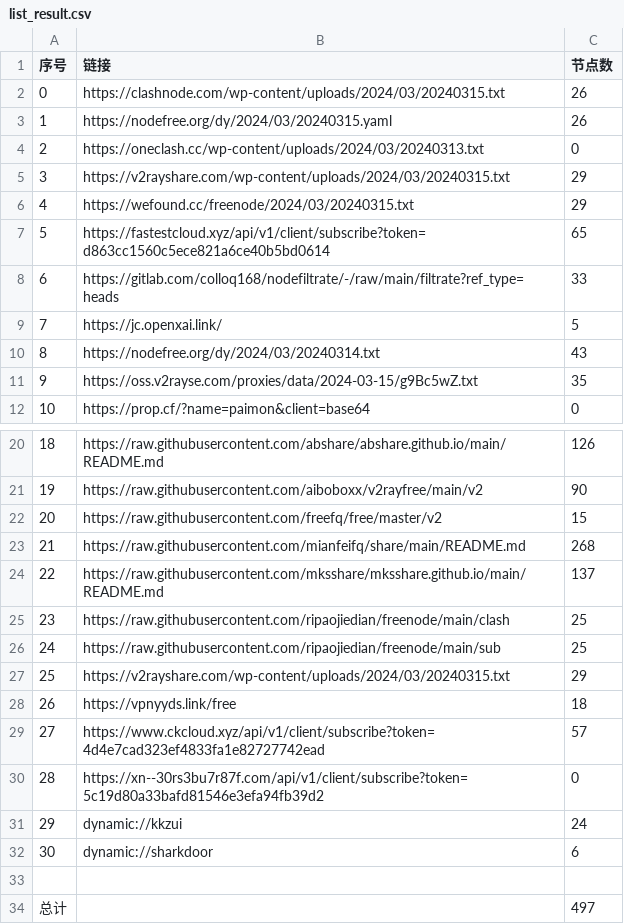
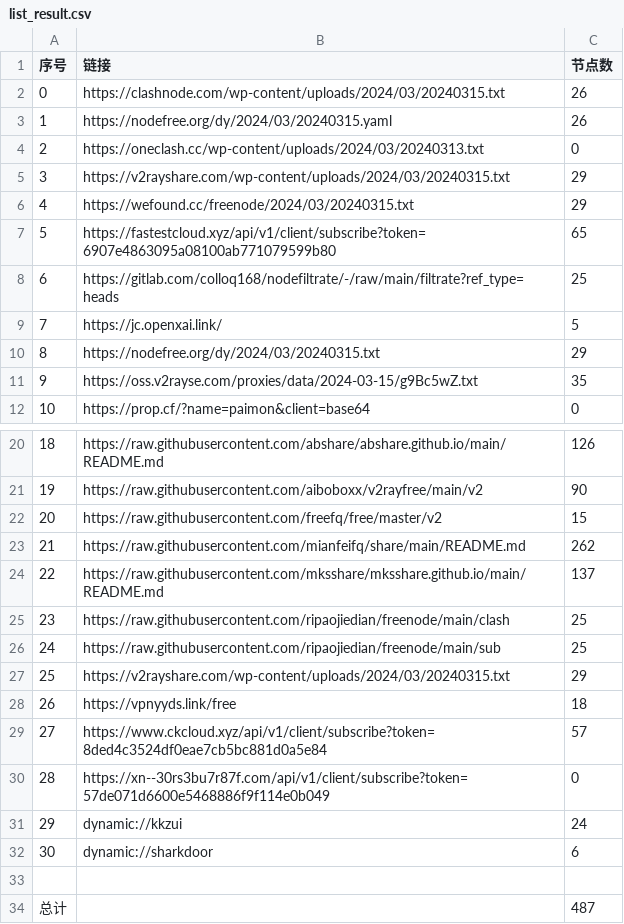
Before and after one commit to qingfeng8888/NoMoreWalls, a CSV file: list_result.csv, drawn as a sheet; only a part is shown, gaps mark what is left out.

```diff
--- a/list_result.csv
+++ b/list_result.csv
@@ -6,6 +6,6 @@
 4,https://wefound.cc/freenode/2024/03/20240315.txt,29
-5,https://fastestcloud.xyz/api/v1/client/subscribe?token=d863cc1560c5ece821a6ce40b5bd0614,65
-6,https://gitlab.com/colloq168/nodefiltrate/-/raw/main/filtrate?ref_type=heads,33
+5,https://fastestcloud.xyz/api/v1/client/subscribe?token=6907e4863095a08100ab771079599b80,65
+6,https://gitlab.com/colloq168/nodefiltrate/-/raw/main/filtrate?ref_type=heads,25
 7,https://jc.openxai.link/,5
-8,https://nodefree.org/dy/2024/03/20240314.txt,43
+8,https://nodefree.org/dy/2024/03/20240315.txt,29
 9,https://oss.v2rayse.com/proxies/data/2024-03-15/g9Bc5wZ.txt,35
@@ -22,3 +22,3 @@
 20,https://raw.githubusercontent.com/freefq/free/master/v2,15
-21,https://raw.githubusercontent.com/mianfeifq/share/main/README.md,268
+21,https://raw.githubusercontent.com/mianfeifq/share/main/README.md,262
 22,https://raw.githubusercontent.com/mksshare/mksshare.github.io/main/README.md,137
@@ -28,4 +28,4 @@
 26,https://vpnyyds.link/free,18
-27,https://www.ckcloud.xyz/api/v1/client/subscribe?token=4d4e7cad323ef4833fa1e82727742ead,57
-28,https://xn--30rs3bu7r87f.com/api/v1/client/subscribe?token=5c19d80a33bafd81546e3efa94fb39d2,0
+27,https://www.ckcloud.xyz/api/v1/client/subscribe?token=8ded4c3524df0eae7cb5bc881d0a5e84,57
+28,https://xn--30rs3bu7r87f.com/api/v1/client/subscribe?token=57de071d6600e5468886f9f114e0b049,0
 29,dynamic://kkzui,24
@@ -33,2 +33,2 @@
 
-总计,,497
+总计,,487
```
Also changed, not shown: 13 other files.
